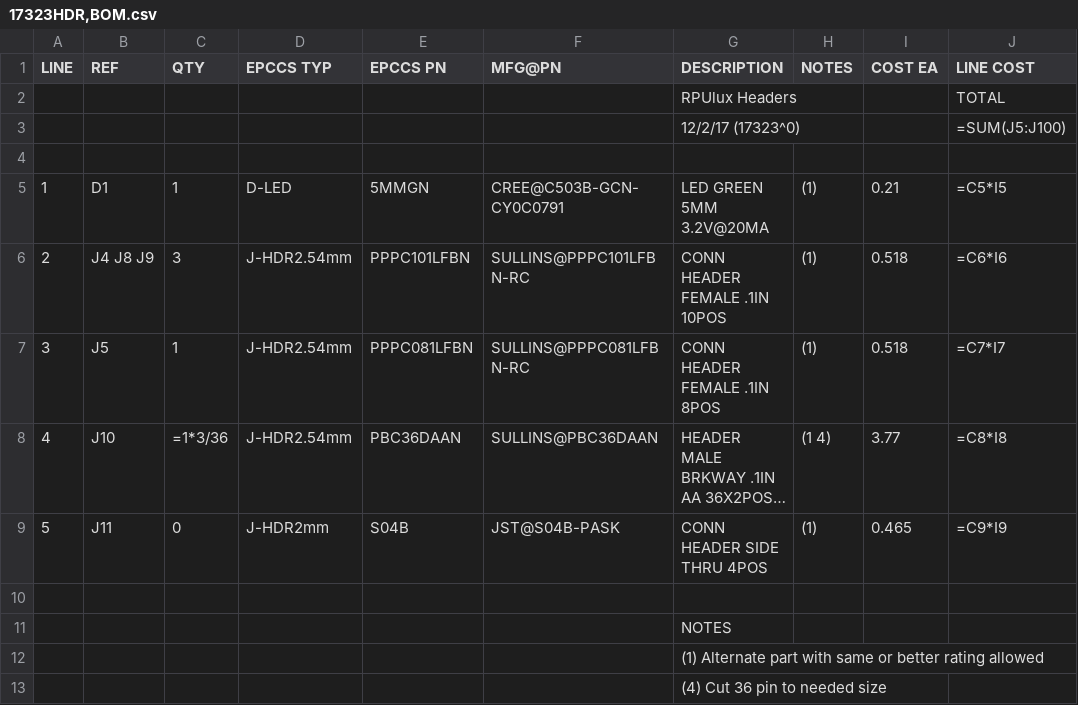
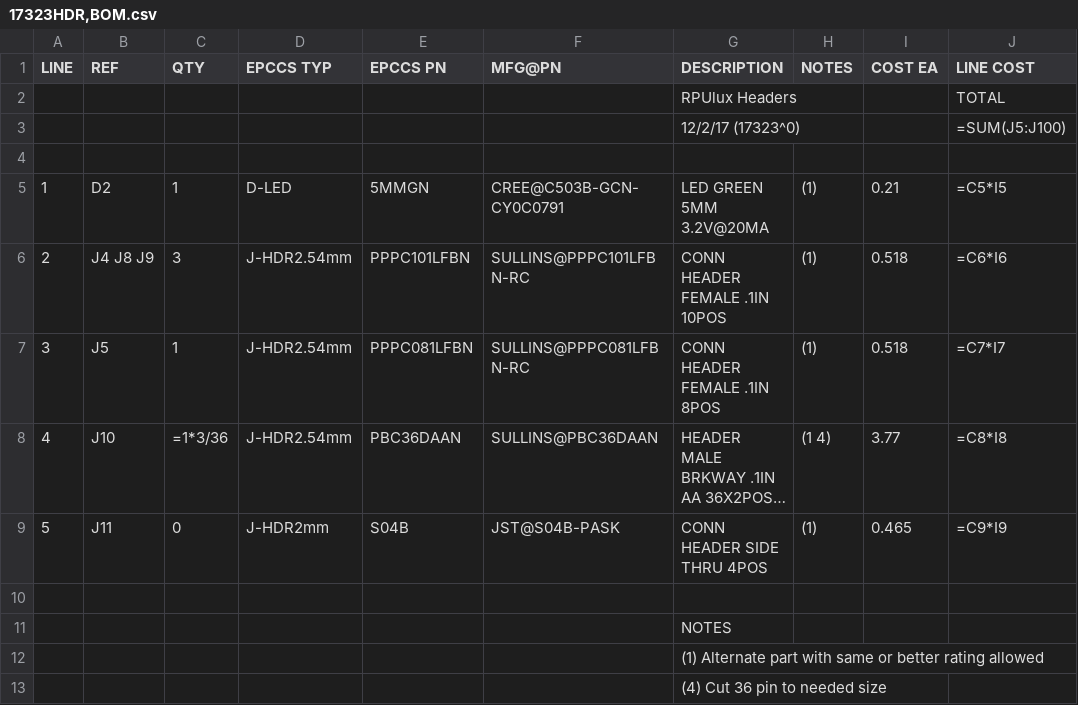
Before and after one commit to epccs/RPUlux, a CSV file: Hardware/Design/17323HDR,BOM.csv, drawn as a sheet; only a part is shown; long unchanged cells end in …; the diff names each change by its address in the sheet, - before the commit and + after, or states it on an @@ line.

```diff
--- a/Hardware/Design/17323HDR,BOM.csv
+++ b/Hardware/Design/17323HDR,BOM.csv
-B5 (REF): D1
+B5 (REF): D2
```
Also changed, not shown: Hardware/Design/17323SMD,BOM.csv, 9 other files.
